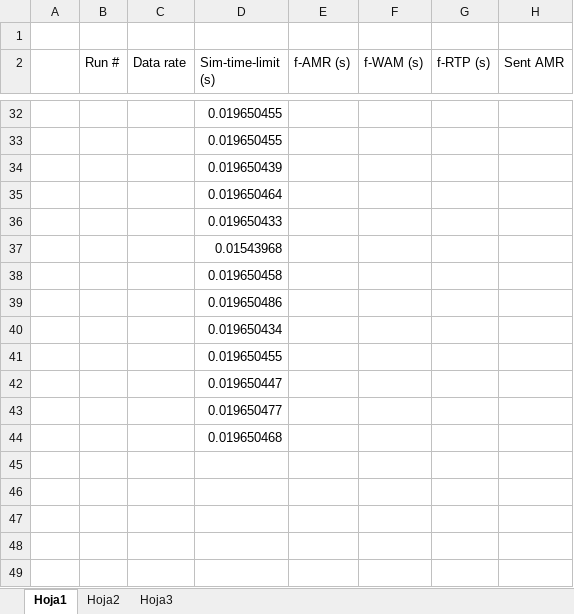
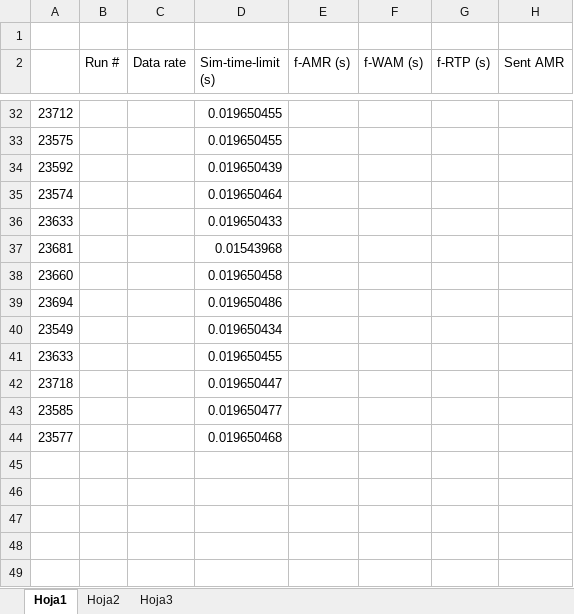
Before and after one commit to scespedesu/amiproject2014, an Excel workbook: SurveyFiles/Log simulaciones PLC.xlsx, sheet Hoja1, drawn as a sheet; only a part is shown, gaps mark what is left out; values as stored, in another font and other column widths than the file's, no cell formats; the diff covers the shown part only; the diff names each change by its address in the sheet, - before the commit and + after, or states it on an @@ line.

```diff
--- a/SurveyFiles/Log simulaciones PLC.xlsx (sheet Hoja1)
+++ b/SurveyFiles/Log simulaciones PLC.xlsx (sheet Hoja1)
-A32: (empty)
+A32: 23712
-A33: (empty)
+A33: 23575
-A34: (empty)
+A34: 23592
-A35: (empty)
+A35: 23574
-A36: (empty)
+A36: 23633
-A37: (empty)
+A37: 23681
-A38: (empty)
+A38: 23660
-A39: (empty)
+A39: 23694
-A40: (empty)
+A40: 23549
-A41: (empty)
+A41: 23633
-A42: (empty)
+A42: 23718
-A43: (empty)
+A43: 23585
-A44: (empty)
+A44: 23577
```
Also changed, not shown: 1 added row, 2 removed rows and 27 edited cells elsewhere in this sheet, cell formats, hidden cells.
